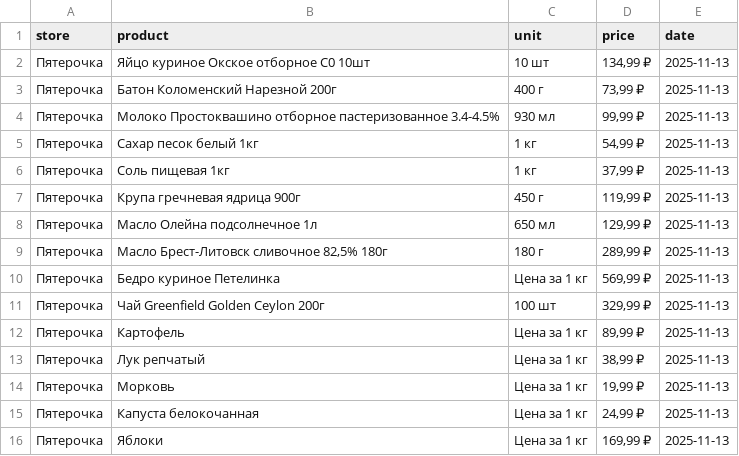
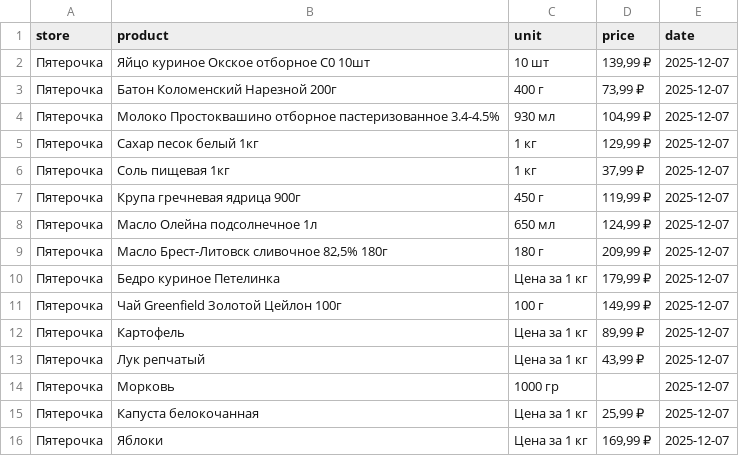
Before and after one commit to 1NBuk/parse_sales, a CSV file: data/raw/pyaterochka_prices.csv, drawn as a sheet.

```diff
--- a/data/raw/pyaterochka_prices.csv
+++ b/data/raw/pyaterochka_prices.csv
@@ -1,16 +1,16 @@
 store,product,unit,price,date
-Пятерочка,Яйцо куриное Окское отборное С0 10шт,10 шт,"134,99 ₽",2025-11-13
-Пятерочка,Батон Коломенский Нарезной 200г,400 г,"73,99 ₽",2025-11-13
-Пятерочка,Молоко Простоквашино отборное пастеризованное 3.4-4.5%,930 мл,"99,99 ₽",2025-11-13
-Пятерочка,Сахар песок белый 1кг,1 кг,"54,99 ₽",2025-11-13
-Пятерочка,Соль пищевая 1кг,1 кг,"37,99 ₽",2025-11-13
-Пятерочка,Крупа гречневая ядрица 900г,450 г,"119,99 ₽",2025-11-13
-Пятерочка,Масло Олейна подсолнечное 1л,650 мл,"129,99 ₽",2025-11-13
-Пятерочка,"Масло Брест-Литовск сливочное 82,5% 180г",180 г,"289,99 ₽",2025-11-13
-Пятерочка,Бедро куриное Петелинка,Цена за 1 кг,"569,99 ₽",2025-11-13
-Пятерочка,Чай Greenfield Golden Ceylon 200г,100 шт,"329,99 ₽",2025-11-13
-Пятерочка,Картофель,Цена за 1 кг,"89,99 ₽",2025-11-13
-Пятерочка,Лук репчатый,Цена за 1 кг,"38,99 ₽",2025-11-13
-Пятерочка,Морковь,Цена за 1 кг,"19,99 ₽",2025-11-13
-Пятерочка,Капуста белокочанная,Цена за 1 кг,"24,99 ₽",2025-11-13
-Пятерочка,Яблоки,Цена за 1 кг,"169,99 ₽",2025-11-13
+Пятерочка,Яйцо куриное Окское отборное С0 10шт,10 шт,"139,99 ₽",2025-12-07
+Пятерочка,Батон Коломенский Нарезной 200г,400 г,"73,99 ₽",2025-12-07
+Пятерочка,Молоко Простоквашино отборное пастеризованное 3.4-4.5%,930 мл,"104,99 ₽",2025-12-07
+Пятерочка,Сахар песок белый 1кг,1 кг,"129,99 ₽",2025-12-07
+Пятерочка,Соль пищевая 1кг,1 кг,"37,99 ₽",2025-12-07
+Пятерочка,Крупа гречневая ядрица 900г,450 г,"119,99 ₽",2025-12-07
+Пятерочка,Масло Олейна подсолнечное 1л,650 мл,"124,99 ₽",2025-12-07
+Пятерочка,"Масло Брест-Литовск сливочное 82,5% 180г",180 г,"209,99 ₽",2025-12-07
+Пятерочка,Бедро куриное Петелинка,Цена за 1 кг,"179,99 ₽",2025-12-07
+Пятерочка,Чай Greenfield Золотой Цейлон 100г,100 г,"149,99 ₽",2025-12-07
+Пятерочка,Картофель,Цена за 1 кг,"89,99 ₽",2025-12-07
+Пятерочка,Лук репчатый,Цена за 1 кг,"43,99 ₽",2025-12-07
+Пятерочка,Морковь,1000 гр,,2025-12-07
+Пятерочка,Капуста белокочанная,Цена за 1 кг,"25,99 ₽",2025-12-07
+Пятерочка,Яблоки,Цена за 1 кг,"169,99 ₽",2025-12-07
```
Also changed, not shown: data/raw/auchan_prices.csv, data/raw/dixy_prices.csv, 11 other files.
